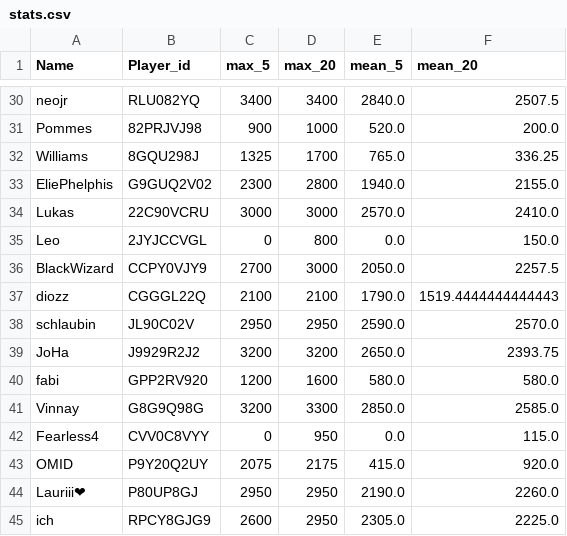
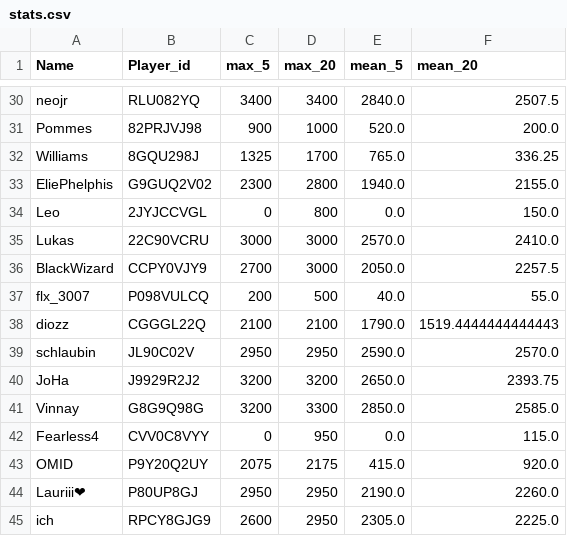
Before and after one commit to FabianL1908/ClashRoyalePerformance, a CSV file: stats.csv, drawn as a sheet; only a part is shown, gaps mark what is left out.

```diff
--- a/stats.csv
+++ b/stats.csv
@@ -33,5 +33,6 @@ Williams,8GQU298J,1325,1700,765.0,336.25
 EliePhelphis,G9GUQ2V02,2300,2800,1940.0,2155.0
+Leo,2JYJCCVGL,0,800,0.0,150.0
 Lukas,22C90VCRU,3000,3000,2570.0,2410.0
-Leo,2JYJCCVGL,0,800,0.0,150.0
 BlackWizard,CCPY0VJY9,2700,3000,2050.0,2257.5
+flx_3007,P098VULCQ,200,500,40.0,55.0
 diozz,CGGGL22Q,2100,2100,1790.0,1519.4444444444443
@@ -39,3 +40,2 @@ schlaubin,JL90C02V,2950,2950,2590.0,2570.0
 JoHa,J9929R2J2,3200,3200,2650.0,2393.75
-fabi,GPP2RV920,1200,1600,580.0,580.0
 Vinnay,G8G9Q98G,3200,3300,2850.0,2585.0
```
